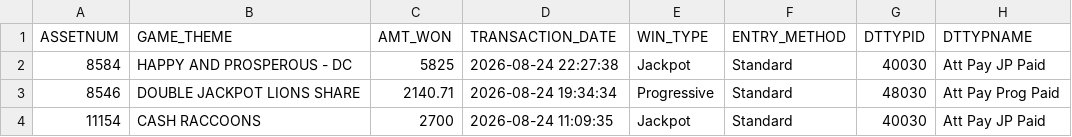
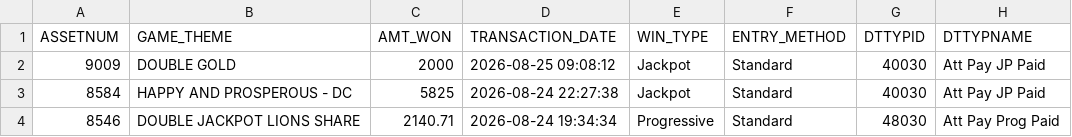
Before and after one commit to Winnercircle1/jackpot-board, a CSV file: data.csv, drawn as a sheet; only a part is shown; the shorter side is filled out with more unchanged rows; the diff names each change by its address in the sheet, - before the commit and + after, or states it on an @@ line.

Commit message:
Update jackpot data 2026-08-25T14:51:57.319Z

```diff
--- a/data.csv
+++ b/data.csv
+row 2: 9009 | DOUBLE GOLD | 2000 | 2026-08-25 09:08:12 | Jackpot | Standard | 40030 | Att Pay JP Paid
```
